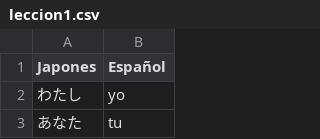
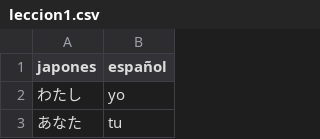
Before and after one commit to Richydrg/Japones, a CSV file: leccion1.csv, drawn as a sheet; only a part is shown.

Commit message:
Update leccion1.csv

```diff
--- a/leccion1.csv
+++ b/leccion1.csv
@@ -1,2 +1,2 @@
-Japones,Español
+japones,español
 わたし,yo
```
